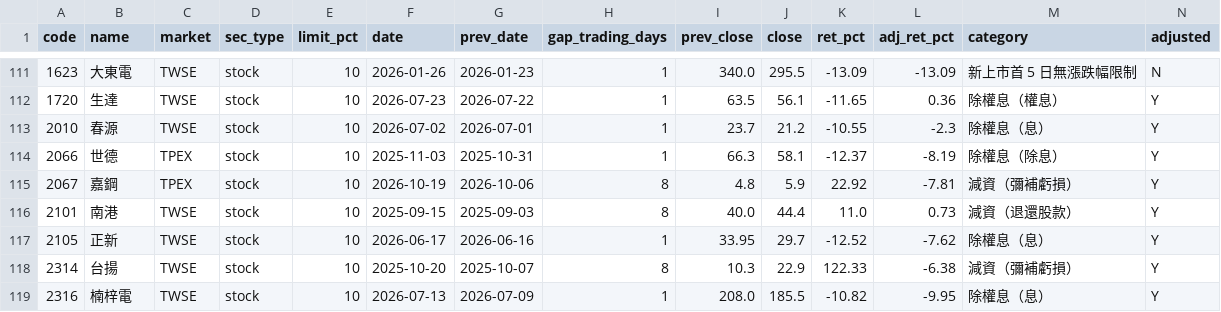
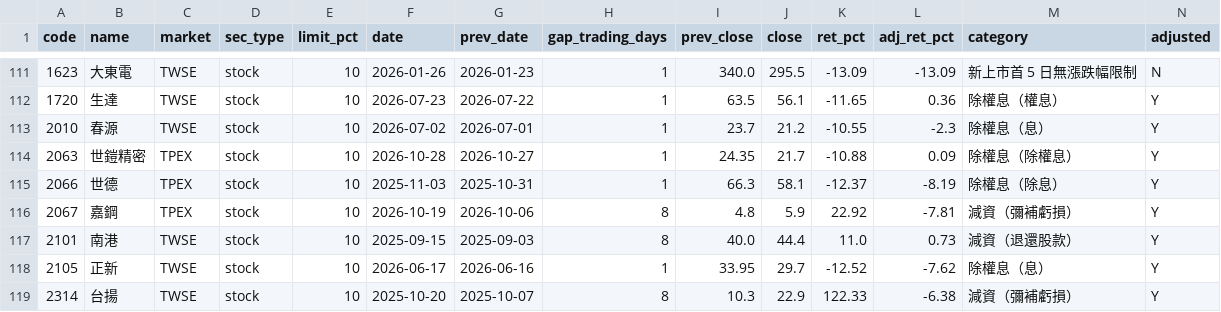
Before and after one commit to u6x06a/-tw-watchlist-data, a CSV file: data/jump_review.csv, drawn as a sheet; only a part is shown, gaps mark what is left out; the shorter side is filled out with more unchanged rows; rows hold the shown columns only; the diff names each change by its address in the sheet, - before the commit and + after, or states it on an @@ line.

```diff
--- a/data/jump_review.csv
+++ b/data/jump_review.csv
+row 114: 2063 | 世鎧精密 | TPEX | stock | 10 | 2026-10-28 | 2026-10-27 | 1 | 24.35 | 21.7 | -10.88 | 0.09 | 除權息（除權息） | Y
```
Also changed, not shown: data/adj_factors.csv, data/prices_adj.csv, 13 other files.
